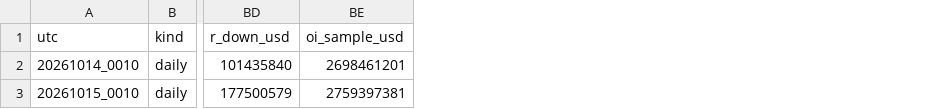
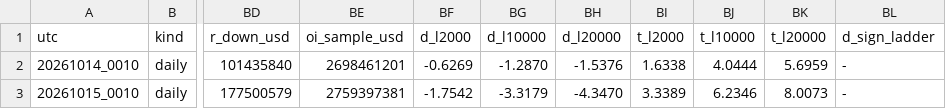
Before and after one commit to hinzorlov-web/btc-hl-collector, a CSV file: data/pillar3_daily.csv, drawn as a sheet; only a part is shown, gaps mark what is left out; the diff names each change by its address in the sheet, - before the commit and + after, or states it on an @@ line.

```diff
--- a/data/pillar3_daily.csv
+++ b/data/pillar3_daily.csv
+column BF (d_l2000), rows 2-3: -0.6269 | -1.7542
+column BG (d_l10000), rows 2-3: -1.2870 | -3.3179
+column BH (d_l20000), rows 2-3: -1.5376 | -4.3470
+column BI (t_l2000), rows 2-3: 1.6338 | 3.3389
+column BJ (t_l10000), rows 2-3: 4.0444 | 6.2346
+column BK (t_l20000), rows 2-3: 5.6959 | 8.0073
+column BL (d_sign_ladder), rows 2-3: - | -
```
Also changed, not shown: 1 other file.
